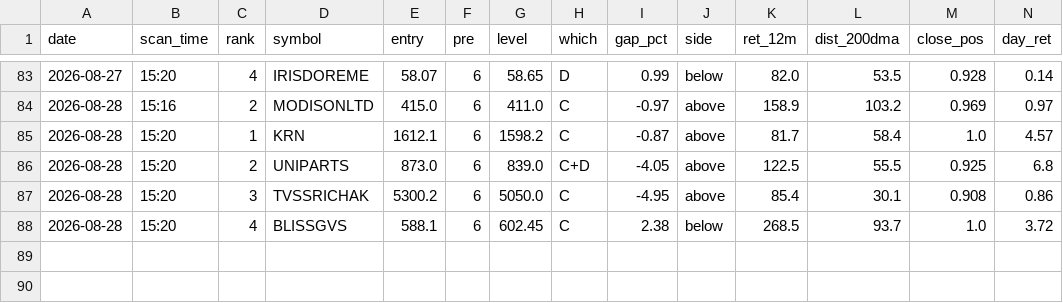
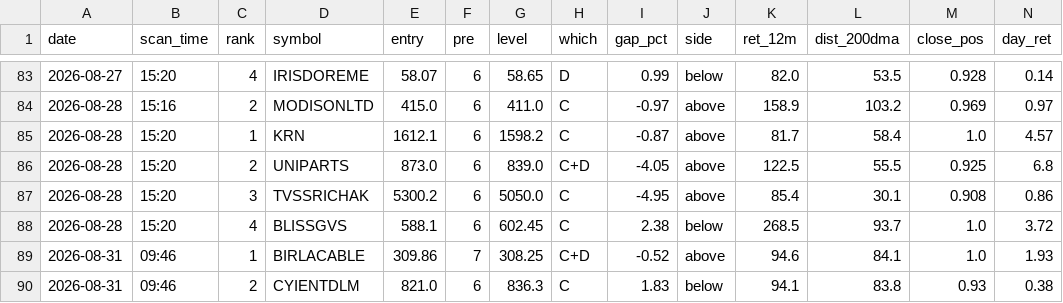
Before and after one commit to atikhalde/weekly, a CSV file: anticipate_picks.csv, drawn as a sheet; only a part is shown, gaps mark what is left out; rows hold the shown columns only; the diff names each change by its address in the sheet, - before the commit and + after, or states it on an @@ line.

```diff
--- a/anticipate_picks.csv
+++ b/anticipate_picks.csv
+row 89: 2026-08-31 | 09:46 | 1 | BIRLACABLE | 309.86 | 7 | 308.25 | C+D | -0.52 | above | 94.6 | 84.1 | 1.0 | 1.93
+row 90: 2026-08-31 | 09:46 | 2 | CYIENTDLM | 821.0 | 6 | 836.3 | C | 1.83 | below | 94.1 | 83.8 | 0.93 | 0.38
```
Also changed, not shown: 1 other file.
